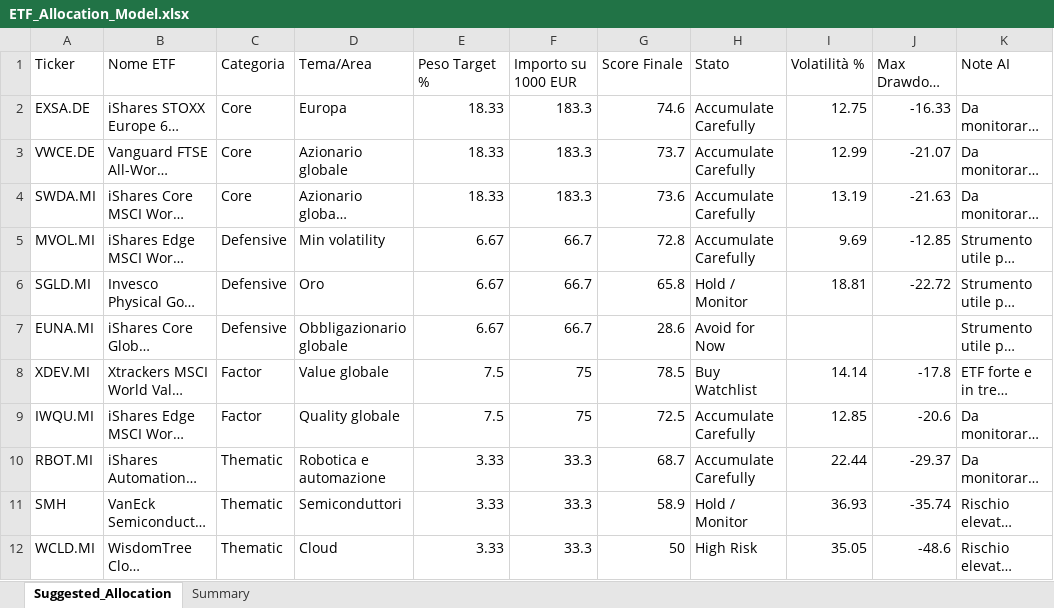
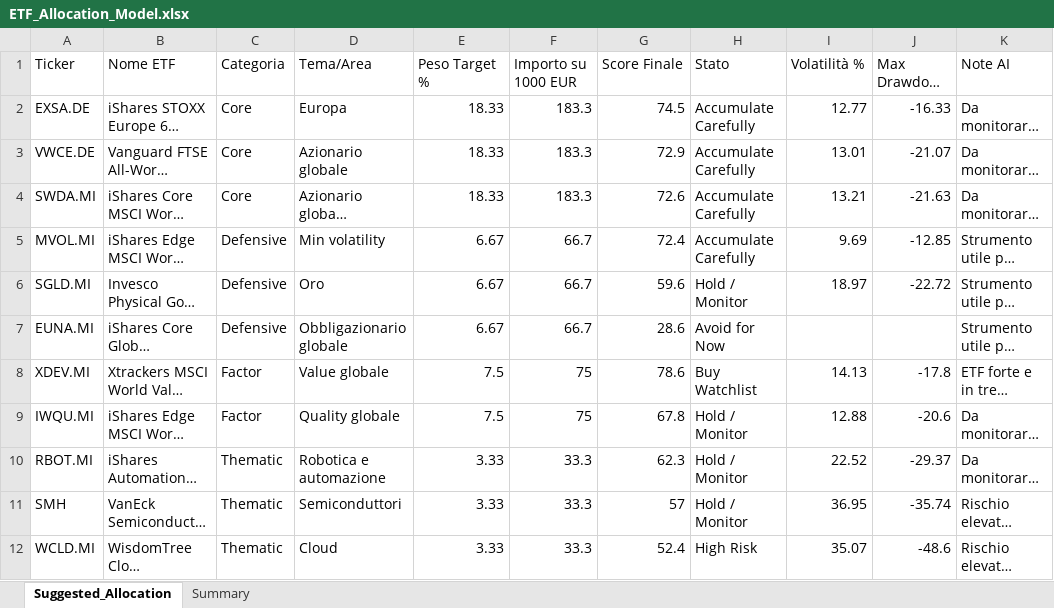
Before and after one commit to mirkomazzacuva/etf-intelligence-agent, an Excel workbook: ETF_Allocation_Model.xlsx, sheet Suggested_Allocation, drawn as a sheet; long unchanged cells end in …; values as stored, in another font and other column widths than the file's, no borders; the diff names each change by its address in the sheet, - before the commit and + after, or states it on an @@ line.

```diff
--- a/ETF_Allocation_Model.xlsx (sheet Suggested_Allocation)
+++ b/ETF_Allocation_Model.xlsx (sheet Suggested_Allocation)
-G2 (Score Finale): 74.6
+G2 (Score Finale): 74.5
-I2 (Volatilità %): 12.75
+I2 (Volatilità %): 12.77
-G3 (Score Finale): 73.7
+G3 (Score Finale): 72.9
-I3 (Volatilità %): 12.99
+I3 (Volatilità %): 13.01
-G4 (Score Finale): 73.6
+G4 (Score Finale): 72.6
-I4 (Volatilità %): 13.19
+I4 (Volatilità %): 13.21
-G5 (Score Finale): 72.8
+G5 (Score Finale): 72.4
-G6 (Score Finale): 65.8
+G6 (Score Finale): 59.6
-I6 (Volatilità %): 18.81
+I6 (Volatilità %): 18.97
-G8 (Score Finale): 78.5
+G8 (Score Finale): 78.6
-I8 (Volatilità %): 14.14
+I8 (Volatilità %): 14.13
-G9 (Score Finale): 72.5
+G9 (Score Finale): 67.8
-H9:H10 (Stato): Accumulate Carefully
+H9:H10 (Stato): Hold / Monitor
-I9 (Volatilità %): 12.85
+I9 (Volatilità %): 12.88
-G10 (Score Finale): 68.7
+G10 (Score Finale): 62.3
-I10 (Volatilità %): 22.44
+I10 (Volatilità %): 22.52
-G11 (Score Finale): 58.9
+G11 (Score Finale): 57
-I11 (Volatilità %): 36.93
+I11 (Volatilità %): 36.95
-G12 (Score Finale): 50
+G12 (Score Finale): 52.4
-I12 (Volatilità %): 35.05
+I12 (Volatilità %): 35.07
```
Also changed, not shown: sheet Summary, AlphaForge_Action_Plan.xlsx, AlphaForge_Insights.xlsx, 12 other files.
